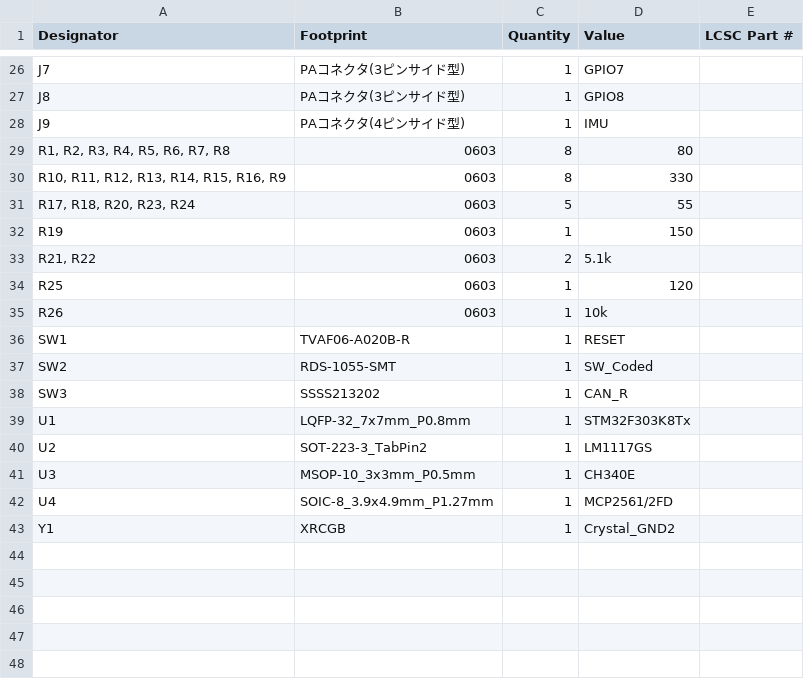
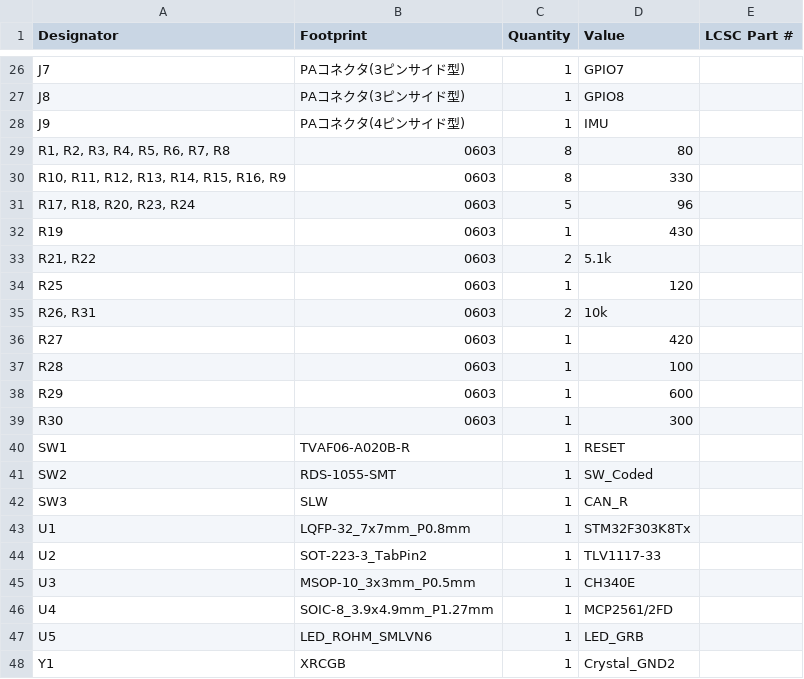
Before and after one commit to mgsin30/Robocon2025-PCB, a CSV file: GPIOBoard/production/bom.csv, drawn as a sheet; only a part is shown, gaps mark what is left out; the diff covers the shown part only.

```diff
--- a/GPIOBoard/production/bom.csv
+++ b/GPIOBoard/production/bom.csv
@@ -30,14 +30,19 @@ J9,PAコネクタ(4ピンサイド型),1,IMU,
 "R10, R11, R12, R13, R14, R15, R16, R9",0603,8,330,
-"R17, R18, R20, R23, R24",0603,5,55,
-R19,0603,1,150,
+"R17, R18, R20, R23, R24",0603,5,96,
+R19,0603,1,430,
 "R21, R22",0603,2,5.1k,
 R25,0603,1,120,
-R26,0603,1,10k,
+"R26, R31",0603,2,10k,
+R27,0603,1,420,
+R28,0603,1,100,
+R29,0603,1,600,
+R30,0603,1,300,
 SW1,TVAF06-A020B-R,1,RESET,
 SW2,RDS-1055-SMT,1,SW_Coded,
-SW3,SSSS213202,1,CAN_R,
+SW3,SLW,1,CAN_R,
 U1,LQFP-32_7x7mm_P0.8mm,1,STM32F303K8Tx,
-U2,SOT-223-3_TabPin2,1,LM1117GS,
+U2,SOT-223-3_TabPin2,1,TLV1117-33,
 U3,MSOP-10_3x3mm_P0.5mm,1,CH340E,
 U4,SOIC-8_3.9x4.9mm_P1.27mm,1,MCP2561/2FD,
+U5,LED_ROHM_SMLVN6,1,LED_GRB,
 Y1,XRCGB,1,Crystal_GND2,
```
Also changed, not shown: 2 added rows, 2 removed rows and 4 edited cells elsewhere in this file, GPIOBoard/production/designators.csv, GPIOBoard/production/positions.csv, 34 other files.
